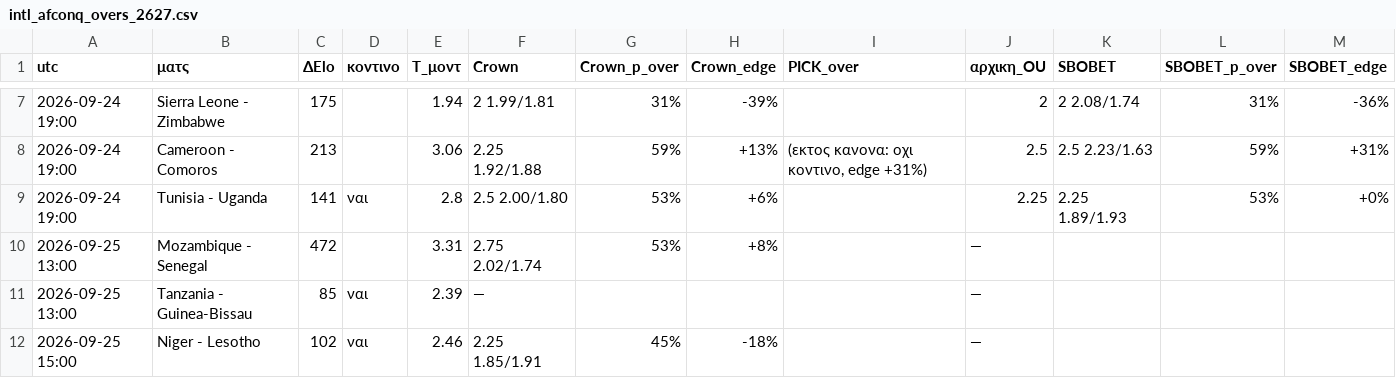
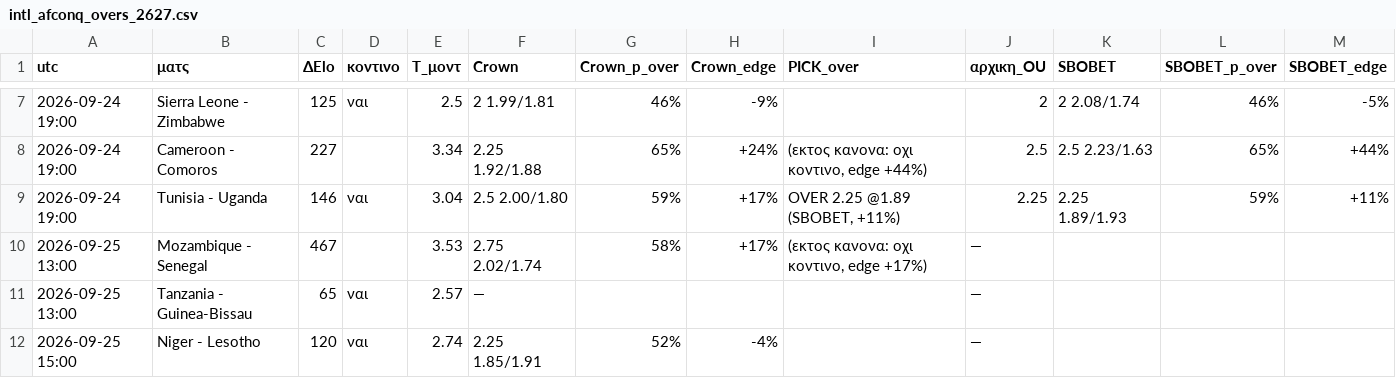
Before and after one commit to stelios1891-afk/xg-dashboard, a CSV file: intl_afconq_overs_2627.csv, drawn as a sheet; only a part is shown, gaps mark what is left out; the diff covers the shown part only.

```diff
--- a/intl_afconq_overs_2627.csv
+++ b/intl_afconq_overs_2627.csv
@@ -7,6 +7,6 @@ utc,ματς,ΔElo,κοντινο,T_μοντ,Crown,Crown_p_over,Crown_edge,PICK_
-2026-09-24 19:00,Sierra Leone - Zimbabwe,175,,1.94,2 1.99/1.81,31%,-39%,,2,2 2.08/1.74,31%,-36%
-2026-09-24 19:00,Cameroon - Comoros,213,,3.06,2.25 1.92/1.88,59%,+13%,"(εκτος κανονα: οχι κοντινο, edge +31%)",2.5,2.5 2.23/1.63,59%,+31%
-2026-09-24 19:00,Tunisia - Uganda,141,ναι,2.8,2.5 2.00/1.80,53%,+6%,,2.25,2.25 1.89/1.93,53%,+0%
-2026-09-25 13:00,Mozambique - Senegal,472,,3.31,2.75 2.02/1.74,53%,+8%,,—,,,
-2026-09-25 13:00,Tanzania - Guinea-Bissau,85,ναι,2.39,—,,,,—,,,
-2026-09-25 15:00,Niger - Lesotho,102,ναι,2.46,2.25 1.85/1.91,45%,-18%,,—,,,
+2026-09-24 19:00,Sierra Leone - Zimbabwe,125,ναι,2.5,2 1.99/1.81,46%,-9%,,2,2 2.08/1.74,46%,-5%
+2026-09-24 19:00,Cameroon - Comoros,227,,3.34,2.25 1.92/1.88,65%,+24%,"(εκτος κανονα: οχι κοντινο, edge +44%)",2.5,2.5 2.23/1.63,65%,+44%
+2026-09-24 19:00,Tunisia - Uganda,146,ναι,3.04,2.5 2.00/1.80,59%,+17%,"OVER 2.25 @1.89 (SBOBET, +11%)",2.25,2.25 1.89/1.93,59%,+11%
+2026-09-25 13:00,Mozambique - Senegal,467,,3.53,2.75 2.02/1.74,58%,+17%,"(εκτος κανονα: οχι κοντινο, edge +17%)",—,,,
+2026-09-25 13:00,Tanzania - Guinea-Bissau,65,ναι,2.57,—,,,,—,,,
+2026-09-25 15:00,Niger - Lesotho,120,ναι,2.74,2.25 1.85/1.91,52%,-4%,,—,,,
```
Also changed, not shown: 111 edited cells elsewhere in this file, intl_afconq_shadow_2627.csv, intl_nl_overs_2627.csv, 7 other files.
